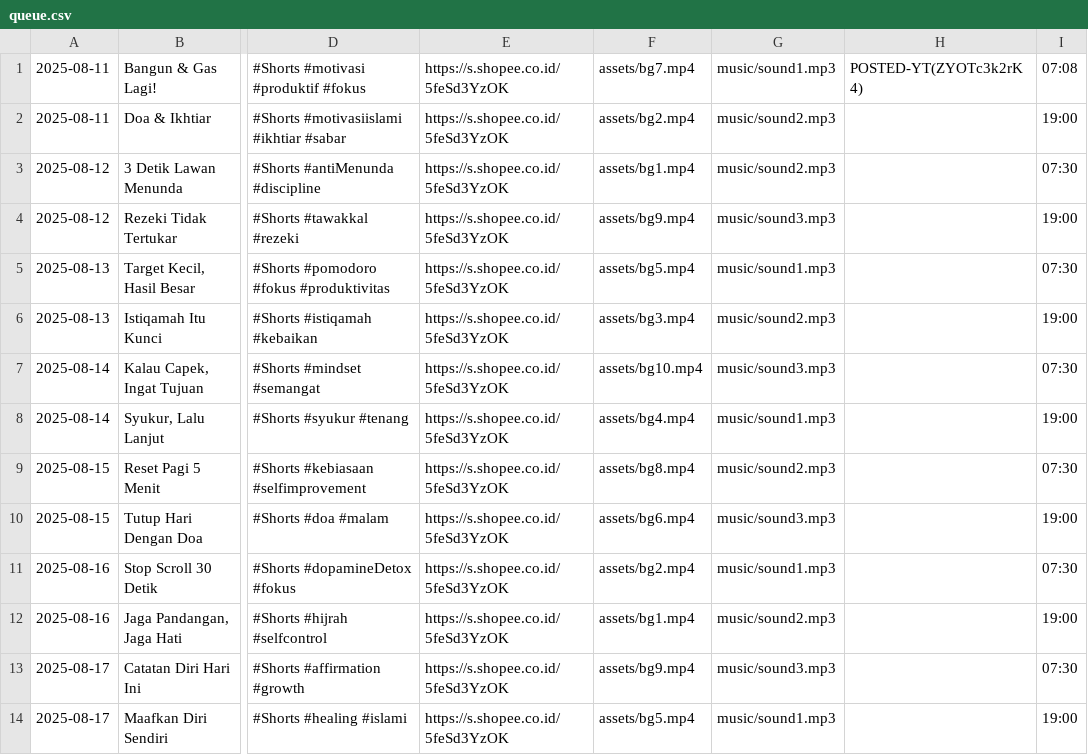
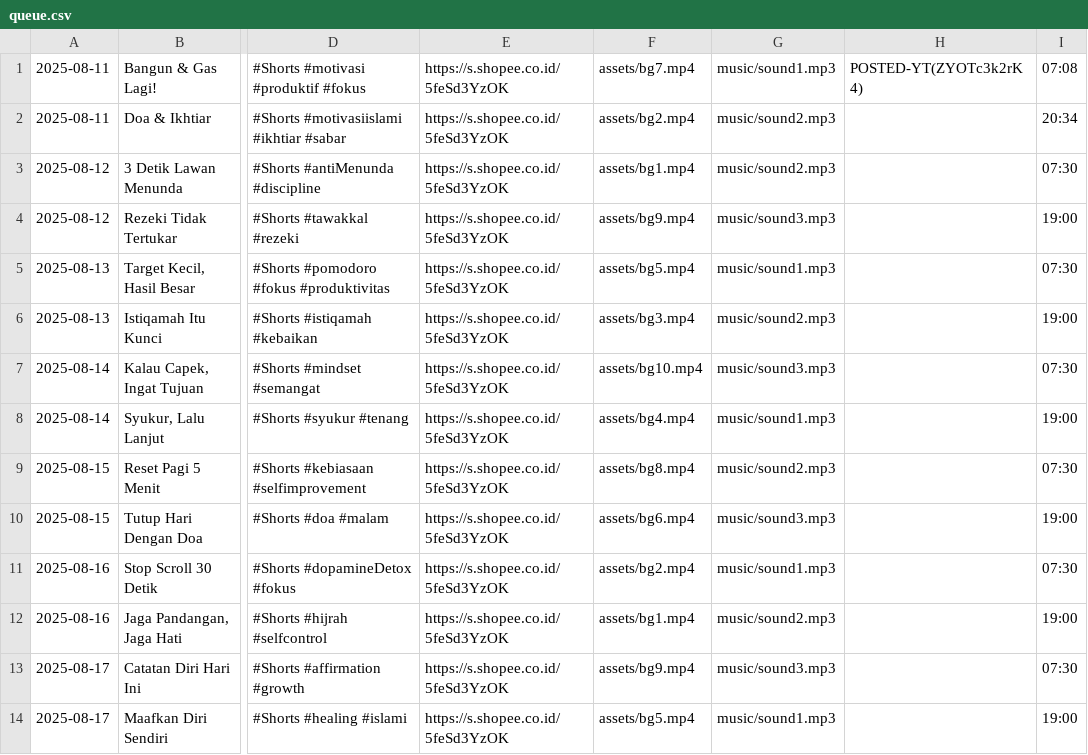
Before and after one commit to AinudinR/autopost-sosmed, a CSV file: queue.csv, drawn as a sheet; only a part is shown, gaps mark what is left out; the diff names each change by its address in the sheet, - before the commit and + after, or states it on an @@ line.

Commit message:
Update queue.csv

```diff
--- a/queue.csv
+++ b/queue.csv
-I2: 19:00
+I2: 20:34
```
